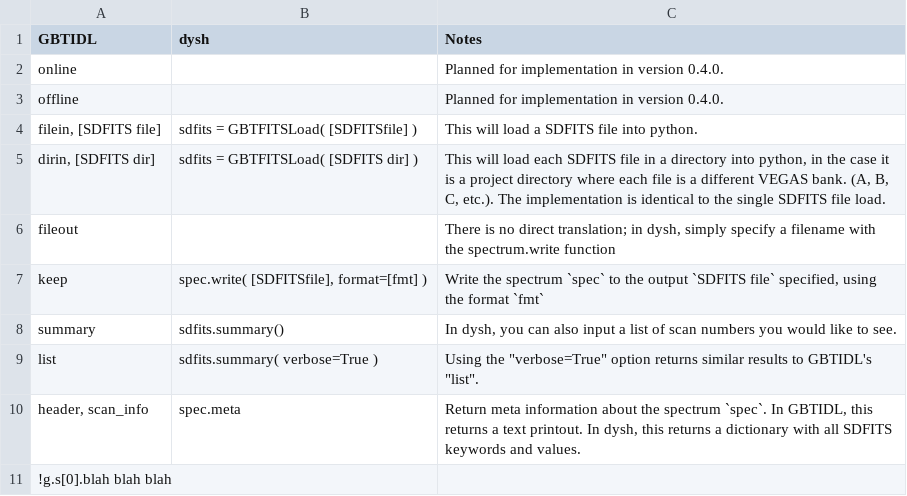
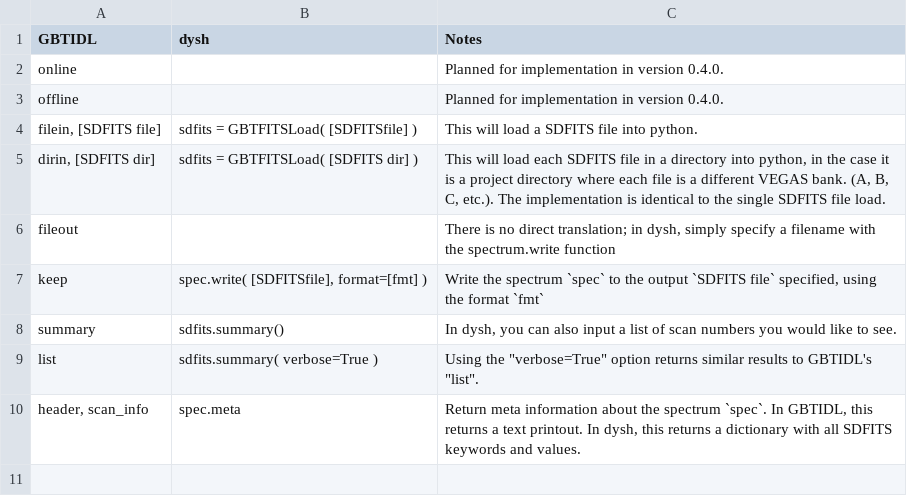
Before and after one commit to GreenBankObservatory/dysh, a CSV file: docs/source/reference/files/FileIO.csv, drawn as a sheet; the diff names each change by its address in the sheet, - before the commit and + after, or states it on an @@ line.

Commit message:
GBTIDL-to-dysh translation and another flagging example

```diff
--- a/docs/source/reference/files/FileIO.csv
+++ b/docs/source/reference/files/FileIO.csv
-row 11: !g.s[0].blah blah blah
```
Also changed, not shown: 7 other files.
